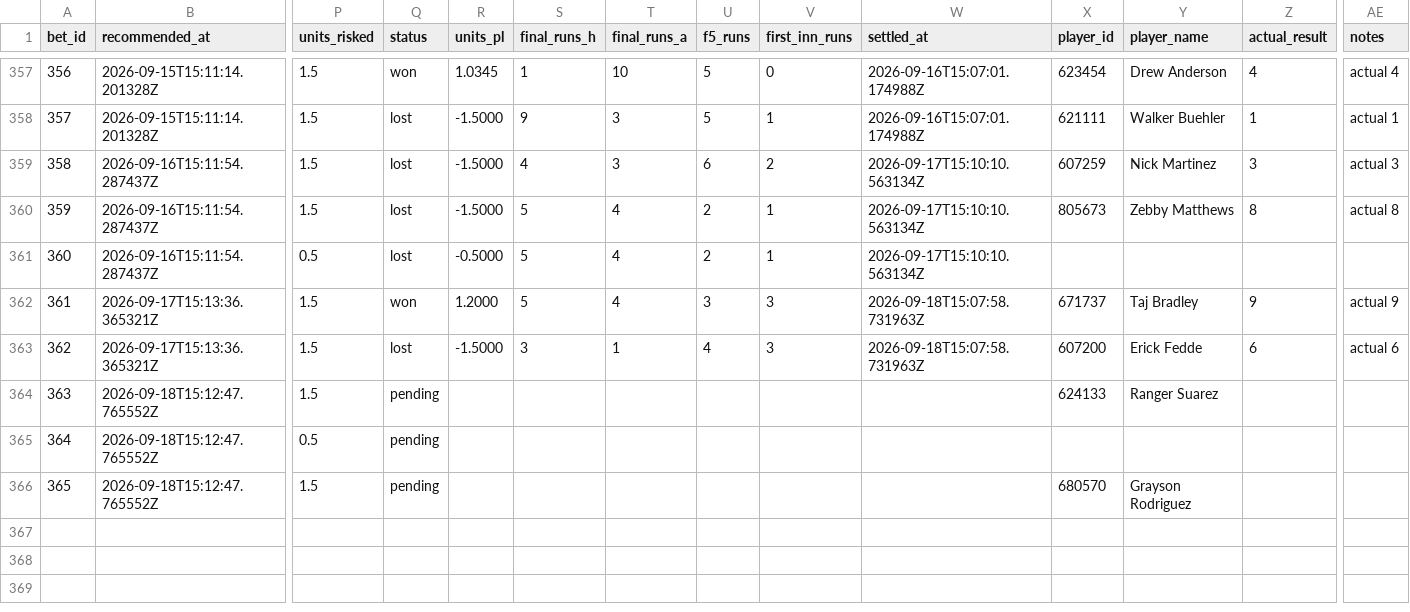
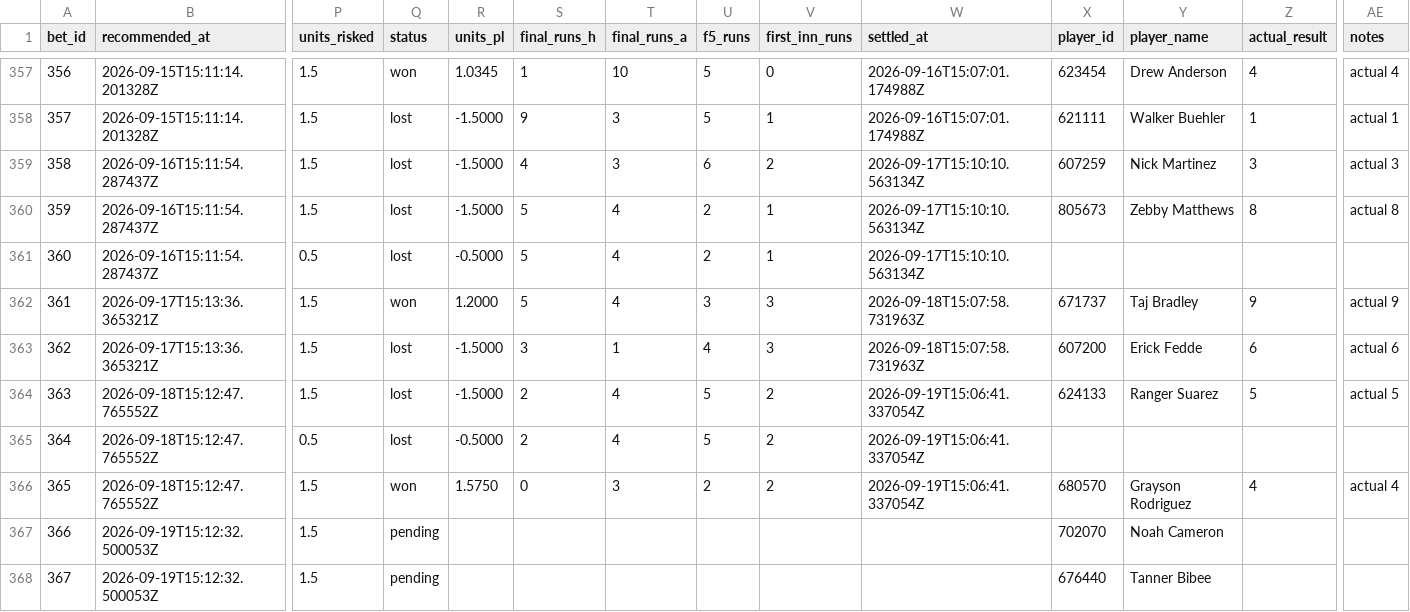
Before and after one commit to Scottguts/mlb-sharp, a CSV file: mlb_data/bet_log.csv, drawn as a sheet; only a part is shown, gaps mark what is left out; rows hold the shown columns only; the diff names each change by its address in the sheet, - before the commit and + after, or states it on an @@ line.

```diff
--- a/mlb_data/bet_log.csv
+++ b/mlb_data/bet_log.csv
-Q364:Q365 (status): pending
+Q364:Q365 (status): lost
-R364 (units_pl): (empty)
+R364 (units_pl): -1.5000
-S364:S365 (final_runs_h): (empty)
+S364:S365 (final_runs_h): 2
-T364:T365 (final_runs_a): (empty)
+T364:T365 (final_runs_a): 4
-U364:U365 (f5_runs): (empty)
+U364:U365 (f5_runs): 5
-V364:V366 (first_inn_runs): (empty)
+V364:V366 (first_inn_runs): 2
-W364:W366 (settled_at): (empty)
+W364:W366 (settled_at): 2026-09-19T15:06:41.337054Z
-Z364 (actual_result): (empty)
+Z364 (actual_result): 5
-AE364 (notes): (empty)
+AE364 (notes): actual 5
-R365 (units_pl): (empty)
+R365 (units_pl): -0.5000
-Q366 (status): pending
+Q366 (status): won
-R366 (units_pl): (empty)
+R366 (units_pl): 1.5750
-S366 (final_runs_h): (empty)
+S366 (final_runs_h): 0
-T366 (final_runs_a): (empty)
+T366 (final_runs_a): 3
-U366 (f5_runs): (empty)
+U366 (f5_runs): 2
-Z366 (actual_result): (empty)
+Z366 (actual_result): 4
-AE366 (notes): (empty)
+AE366 (notes): actual 4
+row 367: 366 | 2026-09-19T15:12:32.500053Z | 1.5 | pending |  |  |  |  |  |  | 702070 | Noah Cameron
+row 368: 367 | 2026-09-19T15:12:32.500053Z | 1.5 | pending |  |  |  |  |  |  | 676440 | Tanner Bibee
```
Also changed, not shown: mlb_data/prop_paper_log.csv, 23 other files.
